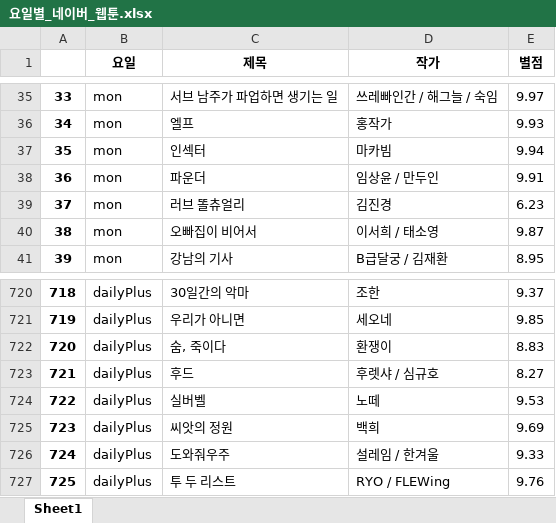
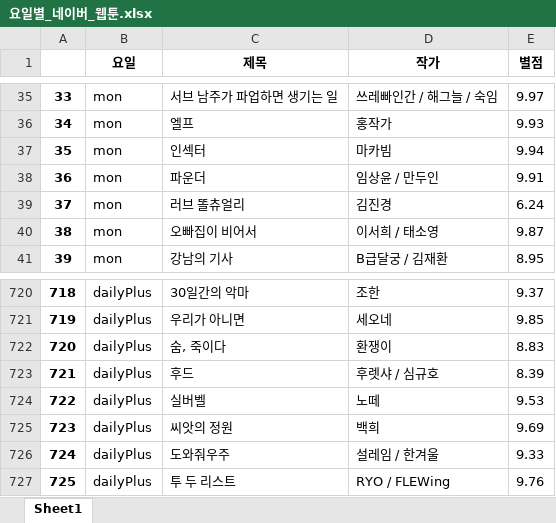
Before and after one commit to maker-lee/megait-data, an Excel workbook: B.데이터 수집/03.Selenium 활용 데이터수집/요일별_네이버_웹툰.xlsx, sheet Sheet1, drawn as a sheet; only a part is shown, gaps mark what is left out; values as stored, in another font and other column widths than the file's, no borders; the diff names each change by its address in the sheet, - before the commit and + after, or states it on an @@ line.

```diff
--- a/B.데이터 수집/03.Selenium 활용 데이터수집/요일별_네이버_웹툰.xlsx (sheet Sheet1)
+++ b/B.데이터 수집/03.Selenium 활용 데이터수집/요일별_네이버_웹툰.xlsx (sheet Sheet1)
-E39 (별점): 6.23
+E39 (별점): 6.24
-E723 (별점): 8.27
+E723 (별점): 8.39
```
Also changed, not shown: 3 other files.
